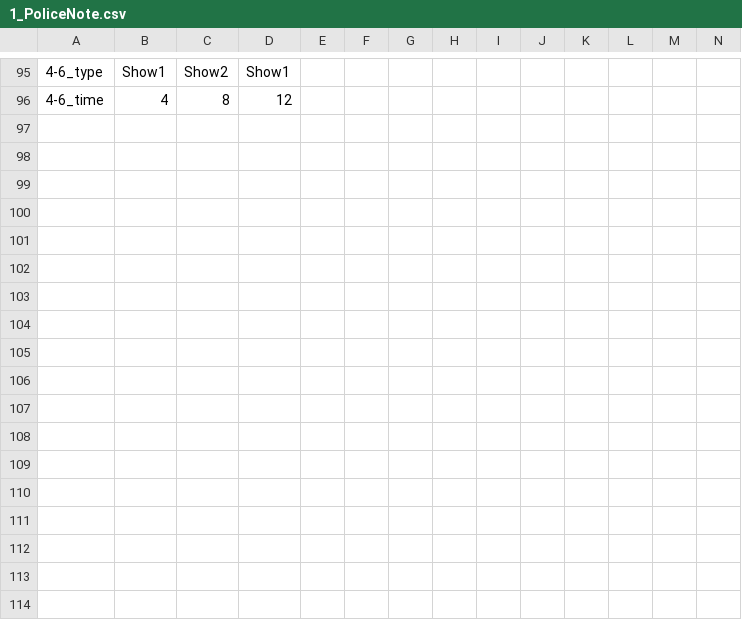
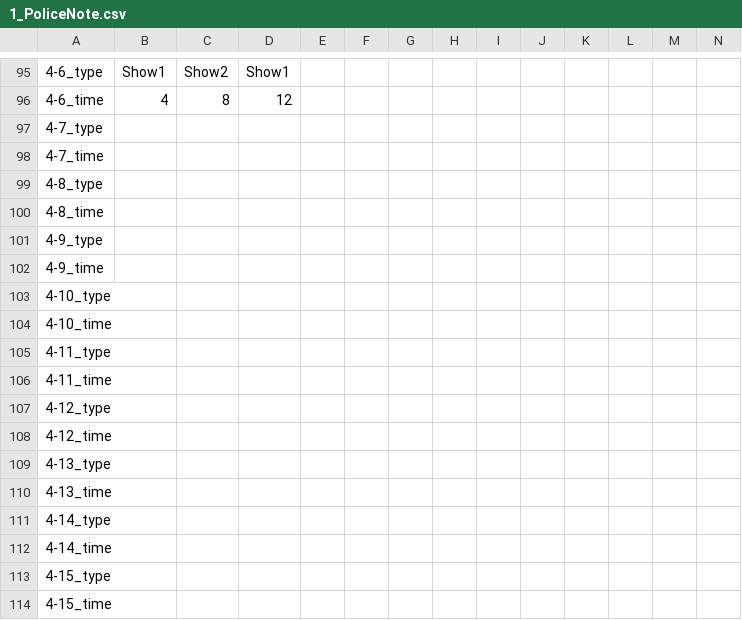
Before and after one commit to FFooCuuSS/Poliverse, a CSV file: Assets/CSV/1_PoliceNote.csv, drawn as a sheet; only a part is shown, gaps mark what is left out; rows hold the shown columns only; the diff names each change by its address in the sheet, - before the commit and + after, or states it on an @@ line.

```diff
--- a/Assets/CSV/1_PoliceNote.csv
+++ b/Assets/CSV/1_PoliceNote.csv
+row 97: 4-7_type
+row 98: 4-7_time
+row 99: 4-8_type
+row 100: 4-8_time
+row 101: 4-9_type
+row 102: 4-9_time
+row 103: 4-10_type
+row 104: 4-10_time
+row 105: 4-11_type
+row 106: 4-11_time
+row 107: 4-12_type
+row 108: 4-12_time
+row 109: 4-13_type
+row 110: 4-13_time
+row 111: 4-14_type
+row 112: 4-14_time
+row 113: 4-15_type
+row 114: 4-15_time
```
Also changed, not shown: 2 other files.
